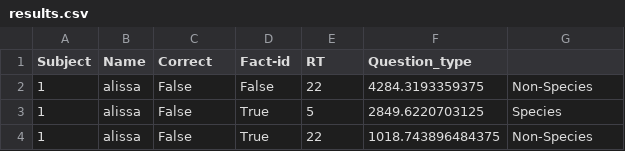
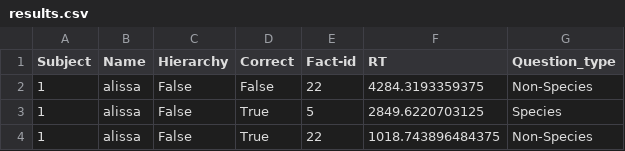
Before and after one commit to JRdeLange/UserModels, a CSV file: results/results.csv, drawn as a sheet; only a part is shown.

Commit message:
Update results.csv

```diff
--- a/results/results.csv
+++ b/results/results.csv
@@ -1,2 +1,2 @@
-Subject,Name,Correct,Fact-id,RT,Question_type
+Subject,Name,Hierarchy,Correct,Fact-id,RT,Question_type
 1,alissa,False,False,22,4284.3193359375,Non-Species
```
